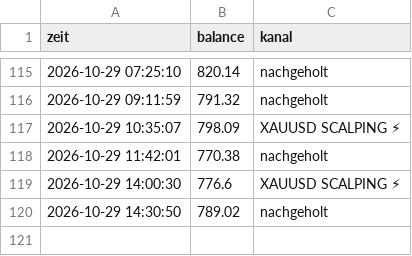
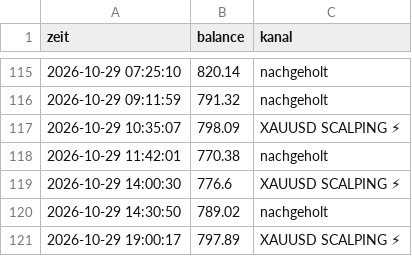
Before and after one commit to DerManagerBerlin/teletrader_code, a CSV file: kontostand.csv, drawn as a sheet; only a part is shown, gaps mark what is left out; the diff names each change by its address in the sheet, - before the commit and + after, or states it on an @@ line.

```diff
--- a/kontostand.csv
+++ b/kontostand.csv
+row 121: 2026-10-29 19:00:17 | 797.89 | XAUUSD SCALPING ⚡
```
Also changed, not shown: 2 other files.
